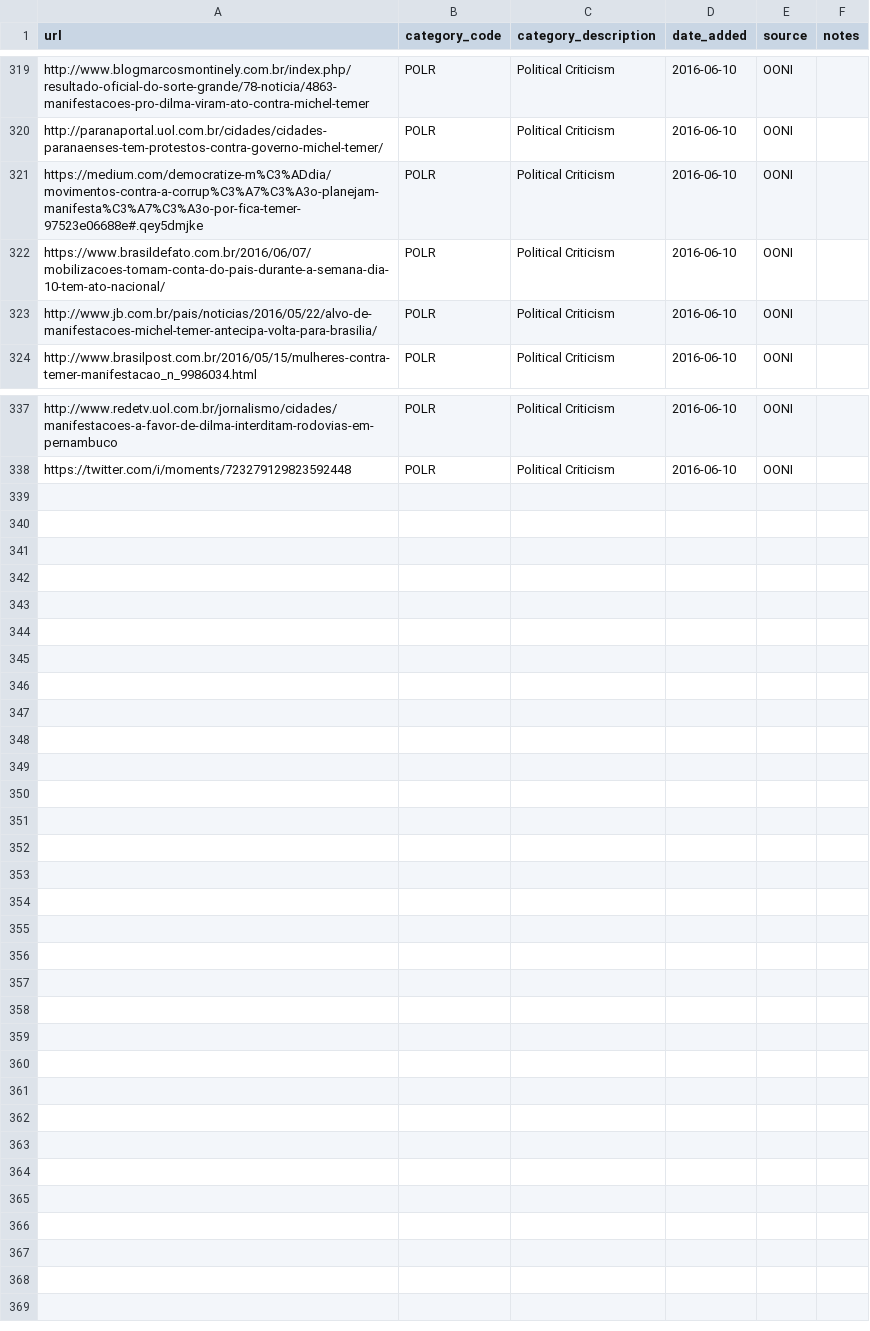
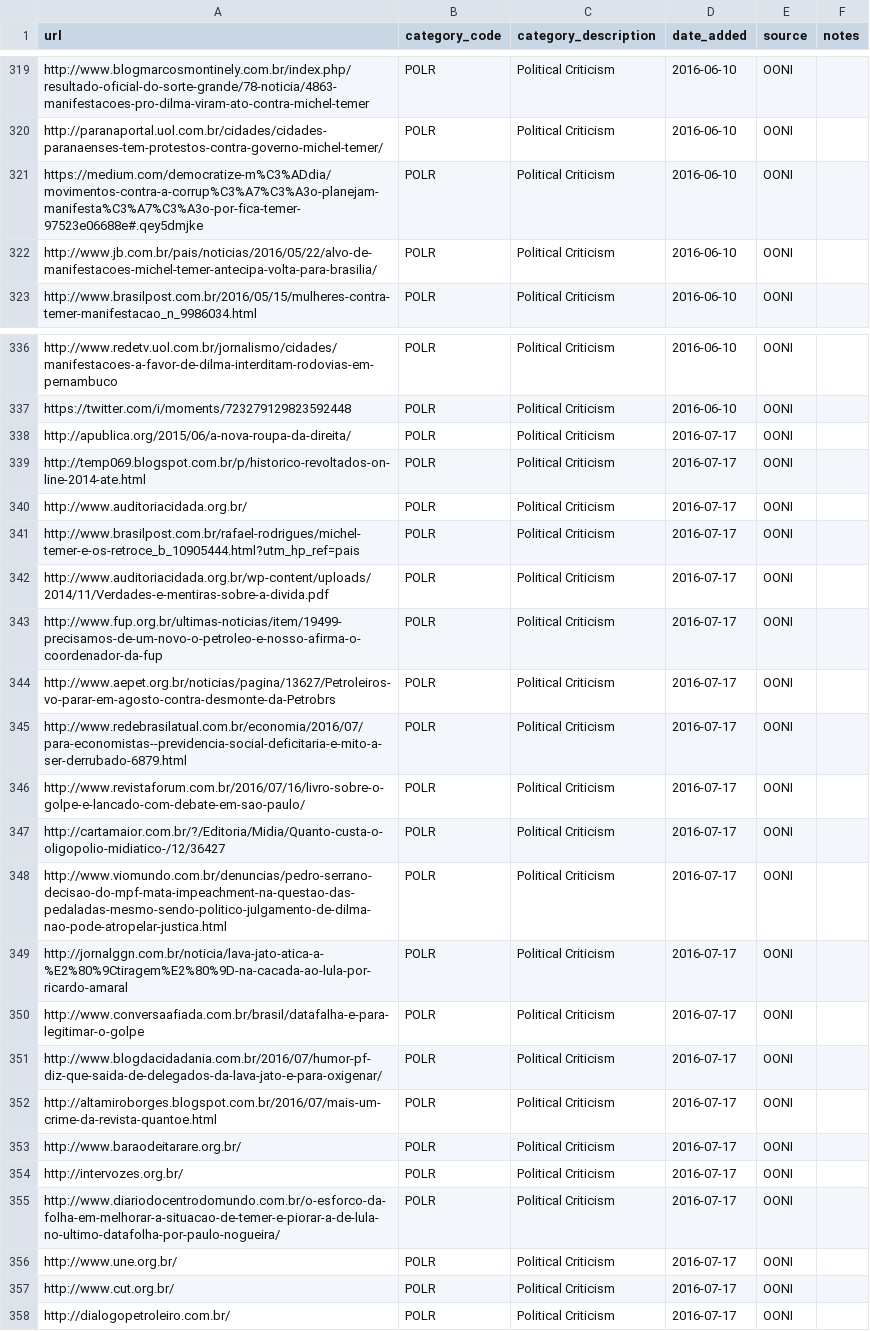
Before and after one commit to OpenObservatory/ooni-resources, a CSV file: assets/citizenlab-test-lists.br.csv, drawn as a sheet; only a part is shown, gaps mark what is left out.

```diff
--- a/assets/citizenlab-test-lists.br.csv
+++ b/assets/citizenlab-test-lists.br.csv
@@ -321,3 +321,2 @@ http://paranaportal.uol.com.br/cidades/cidades-paranaenses-tem-protestos-contra-
 https://medium.com/democratize-m%C3%ADdia/movimentos-contra-a-corrup%C3%A7%C3%A3o-planejam-manifesta%C3%A7%C3%A3o-por-fica-temer-97523e06688e#.qey5dmjke,POLR,Political Criticism,2016-06-10,OONI,
-https://www.brasildefato.com.br/2016/06/07/mobilizacoes-tomam-conta-do-pais-durante-a-semana-dia-10-tem-ato-nacional/,POLR,Political Criticism,2016-06-10,OONI,
 http://www.jb.com.br/pais/noticias/2016/05/22/alvo-de-manifestacoes-michel-temer-antecipa-volta-para-brasilia/,POLR,Political Criticism,2016-06-10,OONI,
@@ -338 +337,22 @@ http://www.redetv.uol.com.br/jornalismo/cidades/manifestacoes-a-favor-de-dilma-i
 https://twitter.com/i/moments/723279129823592448,POLR,Political Criticism,2016-06-10,OONI,
+http://apublica.org/2015/06/a-nova-roupa-da-direita/,POLR,Political Criticism,2016-07-17,OONI,
+http://temp069.blogspot.com.br/p/historico-revoltados-on-line-2014-ate.html,POLR,Political Criticism,2016-07-17,OONI,
+http://www.auditoriacidada.org.br/,POLR,Political Criticism,2016-07-17,OONI,
+http://www.brasilpost.com.br/rafael-rodrigues/michel-temer-e-os-retroce_b_10905444.html?utm_hp_ref=pais,POLR,Political Criticism,2016-07-17,OONI,
+http://www.auditoriacidada.org.br/wp-content/uploads/2014/11/Verdades-e-mentiras-sobre-a-divida.pdf,POLR,Political Criticism,2016-07-17,OONI,
+http://www.fup.org.br/ultimas-noticias/item/19499-precisamos-de-um-novo-o-petroleo-e-nosso-afirma-o-coordenador-da-fup,POLR,Political Criticism,2016-07-17,OONI,
+http://www.aepet.org.br/noticias/pagina/13627/Petroleiros-vo-parar-em-agosto-contra-desmonte-da-Petrobrs,POLR,Political Criticism,2016-07-17,OONI,
+http://www.redebrasilatual.com.br/economia/2016/07/para-economistas--previdencia-social-deficitaria-e-mito-a-ser-derrubado-6879.html,POLR,Political Criticism,2016-07-17,OONI,
+http://www.revistaforum.com.br/2016/07/16/livro-sobre-o-golpe-e-lancado-com-debate-em-sao-paulo/,POLR,Political Criticism,2016-07-17,OONI,
+http://cartamaior.com.br/?/Editoria/Midia/Quanto-custa-o-oligopolio-midiatico-/12/36427,POLR,Political Criticism,2016-07-17,OONI,
+http://www.viomundo.com.br/denuncias/pedro-serrano-decisao-do-mpf-mata-impeachment-na-questao-das-pedaladas-mesmo-sendo-politico-julgamento-de-dilma-nao-pode-atropelar-justica.html,POLR,Political Criticism,2016-07-17,OONI,
+http://jornalggn.com.br/noticia/lava-jato-atica-a-%E2%80%9Ctiragem%E2%80%9D-na-cacada-ao-lula-por-ricardo-amaral,POLR,Political Criticism,2016-07-17,OONI,
+http://www.conversaafiada.com.br/brasil/datafalha-e-para-legitimar-o-golpe,POLR,Political Criticism,2016-07-17,OONI,
+http://www.blogdacidadania.com.br/2016/07/humor-pf-diz-que-saida-de-delegados-da-lava-jato-e-para-oxigenar/,POLR,Political Criticism,2016-07-17,OONI,
+http://altamiroborges.blogspot.com.br/2016/07/mais-um-crime-da-revista-quantoe.html,POLR,Political Criticism,2016-07-17,OONI,
+http://www.baraodeitarare.org.br/,POLR,Political Criticism,2016-07-17,OONI,
+http://intervozes.org.br/,POLR,Political Criticism,2016-07-17,OONI,
+http://www.diariodocentrodomundo.com.br/o-esforco-da-folha-em-melhorar-a-situacao-de-temer-e-piorar-a-de-lula-no-ultimo-datafolha-por-paulo-nogueira/,POLR,Political Criticism,2016-07-17,OONI,
+http://www.une.org.br/,POLR,Political Criticism,2016-07-17,OONI,
+http://www.cut.org.br/,POLR,Political Criticism,2016-07-17,OONI,
+http://dialogopetroleiro.com.br/,POLR,Political Criticism,2016-07-17,OONI,
```
Also changed, not shown: assets/citizenlab-test-lists.ae.csv, assets/citizenlab-test-lists.global.csv, 5 other files.
